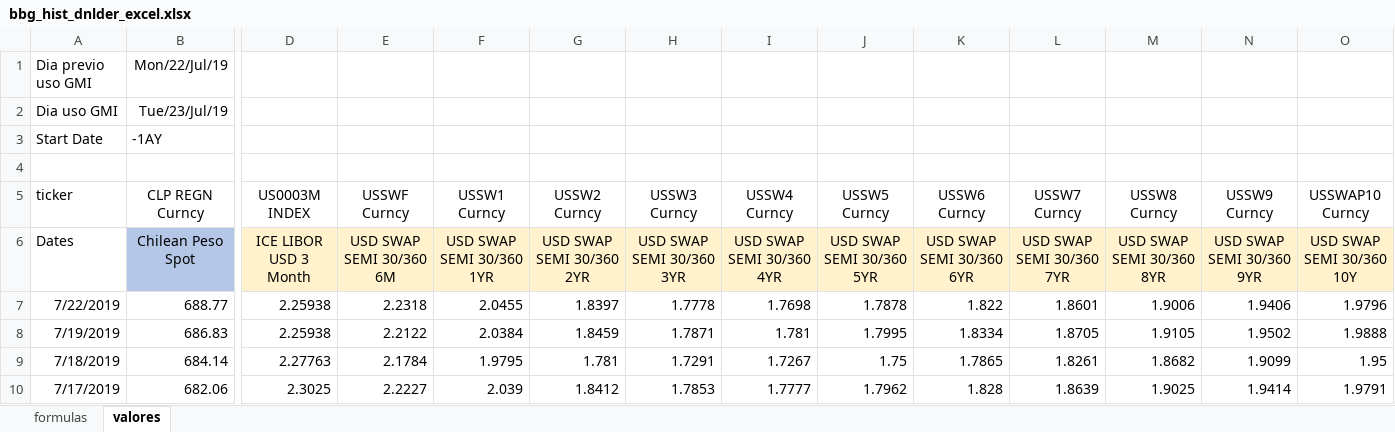
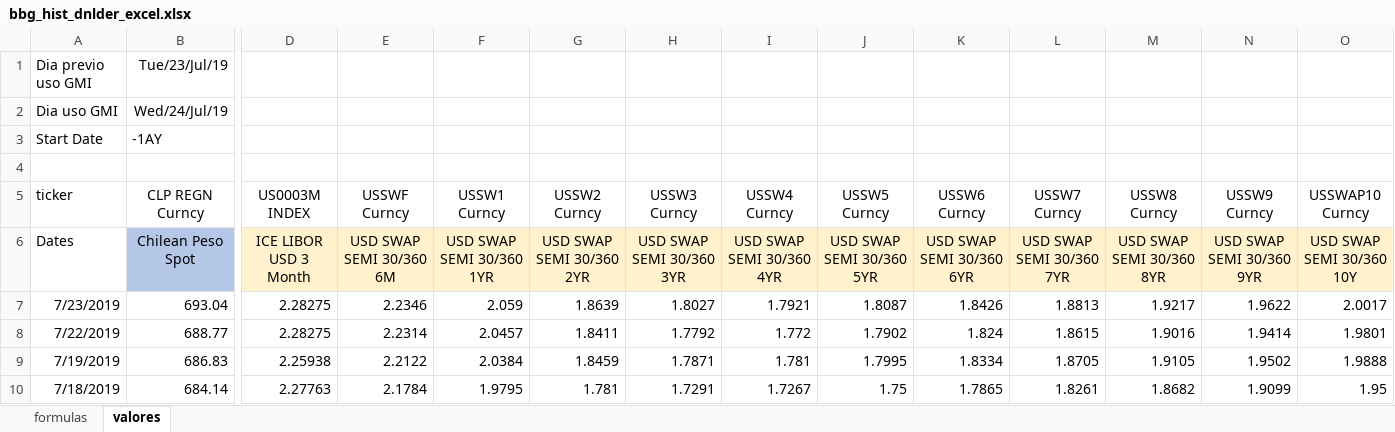
Before and after one commit to claudio-oj/global-markets-i, an Excel workbook: batch/bbg_hist_dnlder_excel.xlsx, sheet valores, drawn as a sheet; only a part is shown, gaps mark what is left out; the shorter side is filled out with more unchanged rows; values as stored, in another font and other column widths than the file's, no borders; addresses are those after the commit; rows hold the shown columns only; the diff covers the shown part only; the diff names each change by its address in the sheet, - before the commit and + after, or states it on an @@ line.

Commit message:
batch 24 jul

```diff
--- a/batch/bbg_hist_dnlder_excel.xlsx (sheet valores)
+++ b/batch/bbg_hist_dnlder_excel.xlsx (sheet valores)
-B1 (CLP REGN Curncy): Mon/22/Jul/19
+B1 (CLP REGN Curncy): Tue/23/Jul/19
-B2 (CLP REGN Curncy): Tue/23/Jul/19
+B2 (CLP REGN Curncy): Wed/24/Jul/19
+row 7: 7/23/2019 | 693.04 | 2.28275 | 2.2346 | 2.059 | 1.8639 | 1.8027 | 1.7921 | 1.8087 | 1.8426 | 1.8813 | 1.9217 | 1.9622 | 2.0017
-D8 (US0003M INDEX): 2.25938
+D8 (US0003M INDEX): 2.28275
-E8 (USSWF Curncy): 2.2318
+E8 (USSWF Curncy): 2.2314
-F8 (USSW1 Curncy): 2.0455
+F8 (USSW1 Curncy): 2.0457
-G8 (USSW2 Curncy): 1.8397
+G8 (USSW2 Curncy): 1.8411
-H8 (USSW3 Curncy): 1.7778
+H8 (USSW3 Curncy): 1.7792
-I8 (USSW4 Curncy): 1.7698
+I8 (USSW4 Curncy): 1.772
-J8 (USSW5 Curncy): 1.7878
+J8 (USSW5 Curncy): 1.7902
-K8 (USSW6 Curncy): 1.822
+K8 (USSW6 Curncy): 1.824
-L8 (USSW7 Curncy): 1.8601
+L8 (USSW7 Curncy): 1.8615
-M8 (USSW8 Curncy): 1.9006
+M8 (USSW8 Curncy): 1.9016
-N8 (USSW9 Curncy): 1.9406
+N8 (USSW9 Curncy): 1.9414
-O8 (USSWAP10 Curncy): 1.9796
+O8 (USSWAP10 Curncy): 1.9801
```
Also changed, not shown: 8 edited cells elsewhere in this sheet, sheet formulas, formulas that keep their value, 2 other files.
